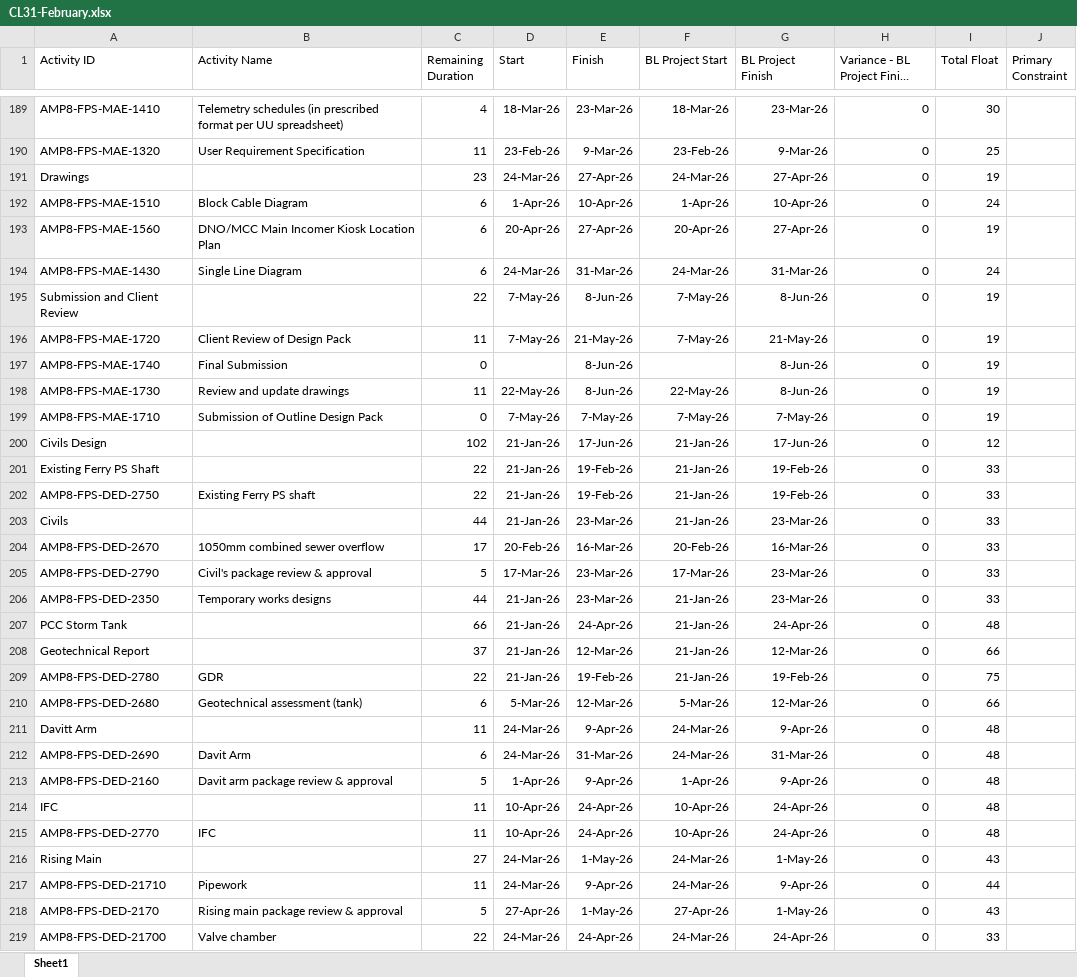
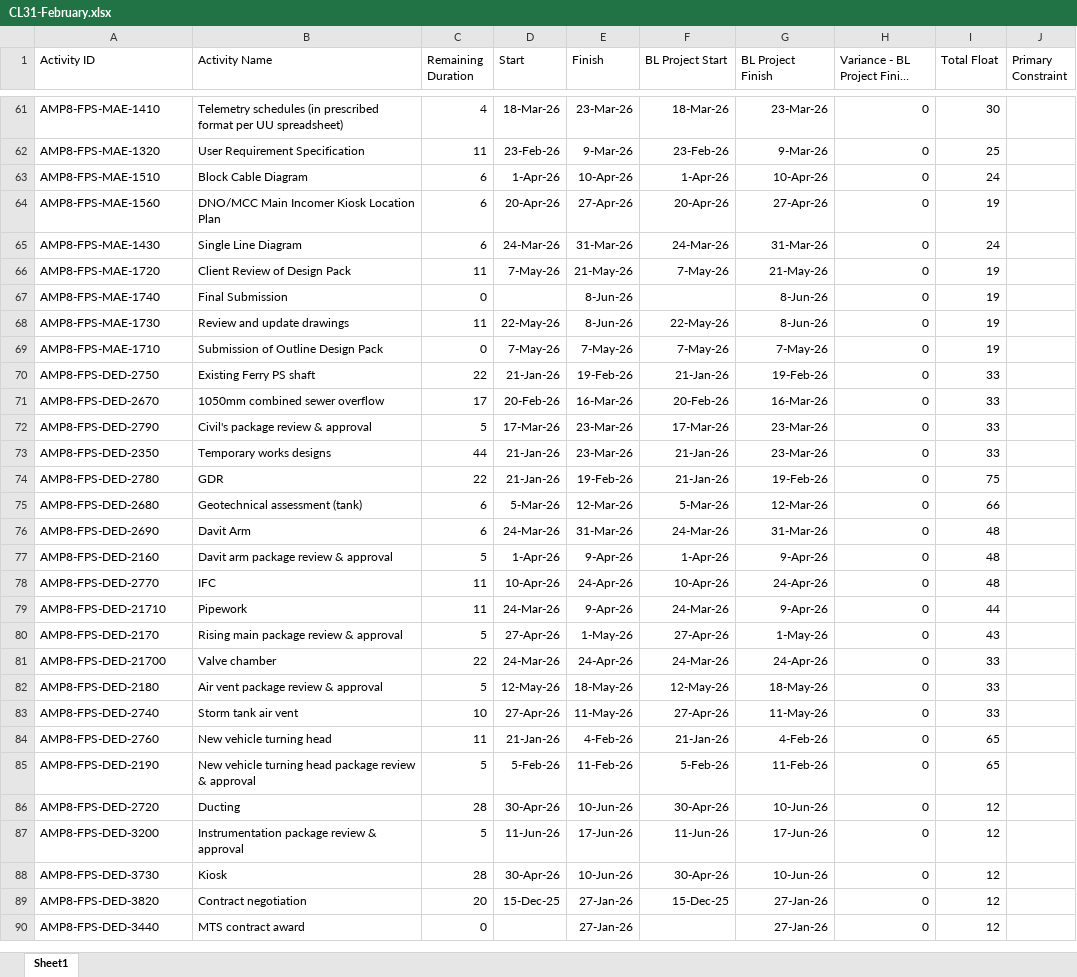
Before and after one commit to amozer1/ferlane, an Excel workbook: data/CL31-February.xlsx, sheet Sheet1, drawn as a sheet; only a part is shown, gaps mark what is left out; the shorter side is filled out with more unchanged rows; long unchanged cells end in …; values as stored, in another font and other column widths than the file's, no borders; the diff covers the shown part only; the diff names each change by its address in the sheet, - before the commit and + after, or states it on an @@ line.

```diff
--- a/data/CL31-February.xlsx (sheet Sheet1)
+++ b/data/CL31-February.xlsx (sheet Sheet1)
-row 191: Drawings |  | 23 | 24-Mar-26 | 27-Apr-26 | 24-Mar-26 | 27-Apr-26 | 0 | 19
-row 195: Submission and Client Review |  | 22 | 7-May-26 | 8-Jun-26 | 7-May-26 | 8-Jun-26 | 0 | 19
-row 200: Civils Design |  | 102 | 21-Jan-26 | 17-Jun-26 | 21-Jan-26 | 17-Jun-26 | 0 | 12
-row 201: Existing Ferry PS Shaft |  | 22 | 21-Jan-26 | 19-Feb-26 | 21-Jan-26 | 19-Feb-26 | 0 | 33
-row 203: Civils |  | 44 | 21-Jan-26 | 23-Mar-26 | 21-Jan-26 | 23-Mar-26 | 0 | 33
-row 207: PCC Storm Tank |  | 66 | 21-Jan-26 | 24-Apr-26 | 21-Jan-26 | 24-Apr-26 | 0 | 48
-row 208: Geotechnical Report |  | 37 | 21-Jan-26 | 12-Mar-26 | 21-Jan-26 | 12-Mar-26 | 0 | 66
-row 211: Davitt Arm |  | 11 | 24-Mar-26 | 9-Apr-26 | 24-Mar-26 | 9-Apr-26 | 0 | 48
-row 214: IFC |  | 11 | 10-Apr-26 | 24-Apr-26 | 10-Apr-26 | 24-Apr-26 | 0 | 48
-row 216: Rising Main |  | 27 | 24-Mar-26 | 1-May-26 | 24-Mar-26 | 1-May-26 | 0 | 43
```
Also changed, not shown: 223 removed rows and cell formats elsewhere in this sheet, data/CL32-May.xlsx, 3 other files.
